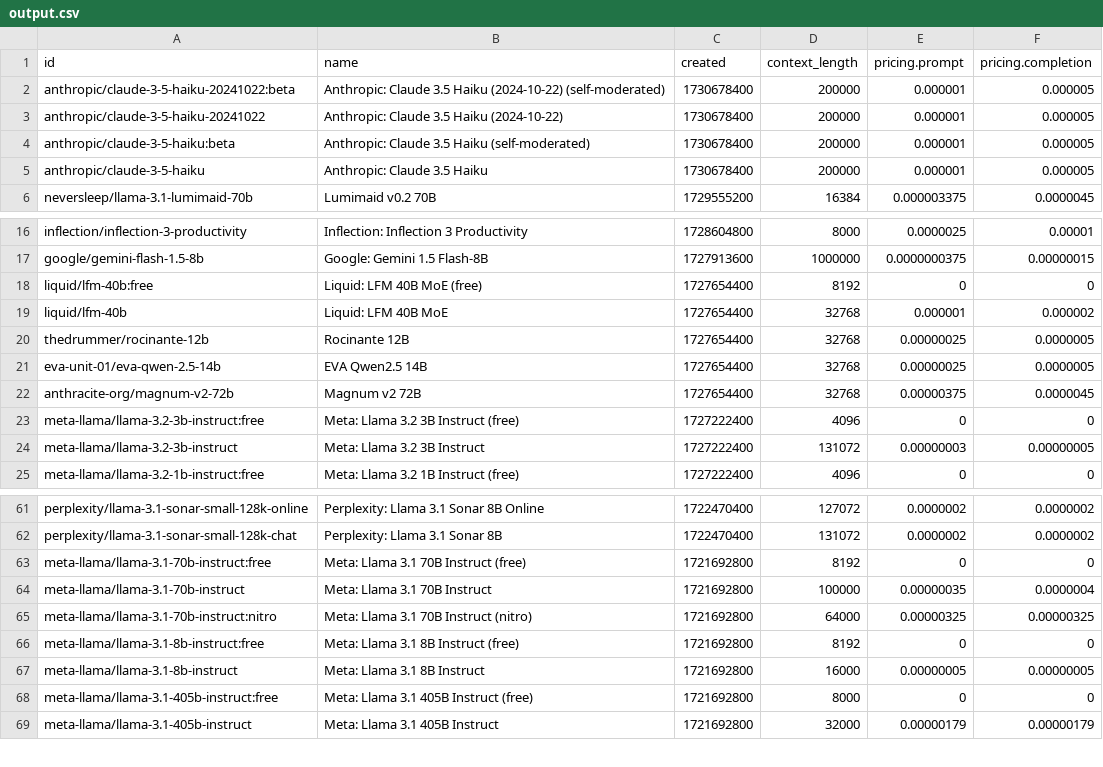
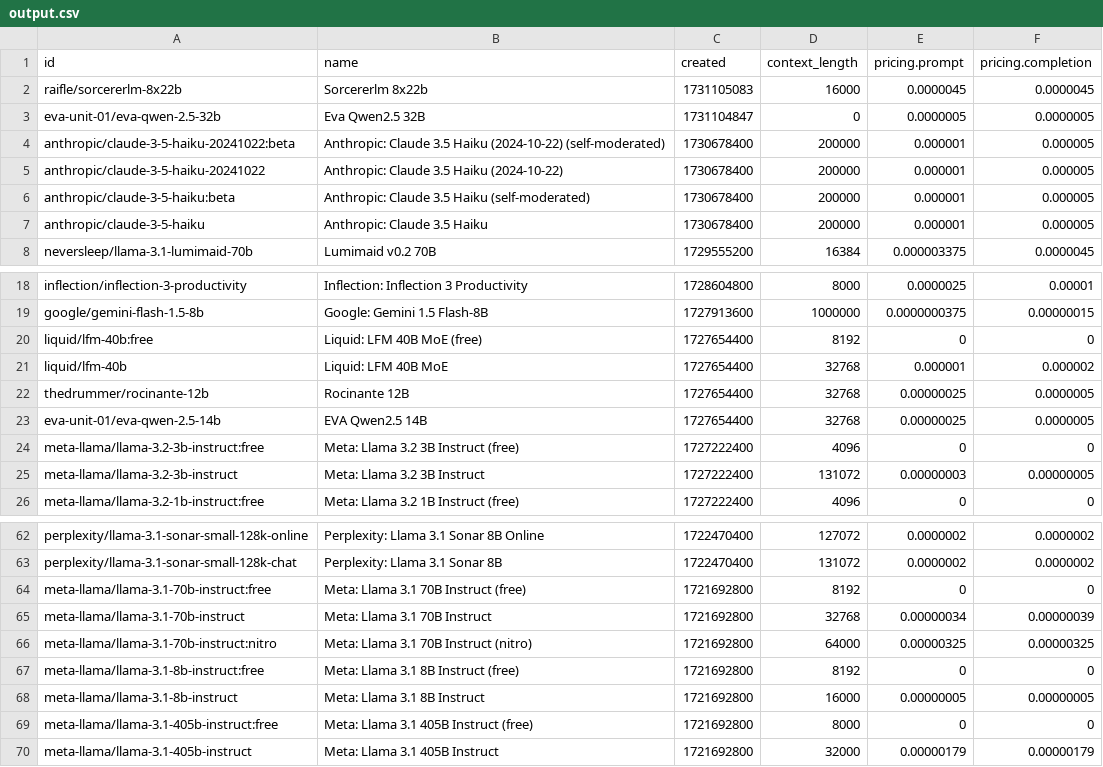
Before and after one commit to jvrck/openrouterlist, a CSV file: data/output.csv, drawn as a sheet; only a part is shown, gaps mark what is left out.

```diff
--- a/data/output.csv
+++ b/data/output.csv
@@ -1,2 +1,4 @@
 id,name,created,context_length,pricing.prompt,pricing.completion
+"raifle/sorcererlm-8x22b","Sorcererlm 8x22b",1731105083,16000,"0.0000045","0.0000045"
+"eva-unit-01/eva-qwen-2.5-32b","Eva Qwen2.5 32B",1731104847,0,"0.0000005","0.0000005"
 "anthropic/claude-3-5-haiku-20241022:beta","Anthropic: Claude 3.5 Haiku (2024-10-22) (self-moderated)",1730678400,200000,"0.000001","0.000005"
@@ -21,3 +23,2 @@ id,name,created,context_length,pricing.prompt,pricing.completion
 "eva-unit-01/eva-qwen-2.5-14b","EVA Qwen2.5 14B",1727654400,32768,"0.00000025","0.0000005"
-"anthracite-org/magnum-v2-72b","Magnum v2 72B",1727654400,32768,"0.00000375","0.0000045"
 "meta-llama/llama-3.2-3b-instruct:free","Meta: Llama 3.2 3B Instruct (free)",1727222400,4096,"0","0"
@@ -63,3 +64,3 @@ id,name,created,context_length,pricing.prompt,pricing.completion
 "meta-llama/llama-3.1-70b-instruct:free","Meta: Llama 3.1 70B Instruct (free)",1721692800,8192,"0","0"
-"meta-llama/llama-3.1-70b-instruct","Meta: Llama 3.1 70B Instruct",1721692800,100000,"0.00000035","0.0000004"
+"meta-llama/llama-3.1-70b-instruct","Meta: Llama 3.1 70B Instruct",1721692800,32768,"0.00000034","0.00000039"
 "meta-llama/llama-3.1-70b-instruct:nitro","Meta: Llama 3.1 70B Instruct (nitro)",1721692800,64000,"0.00000325","0.00000325"
```
Also changed, not shown: 2 other files.
